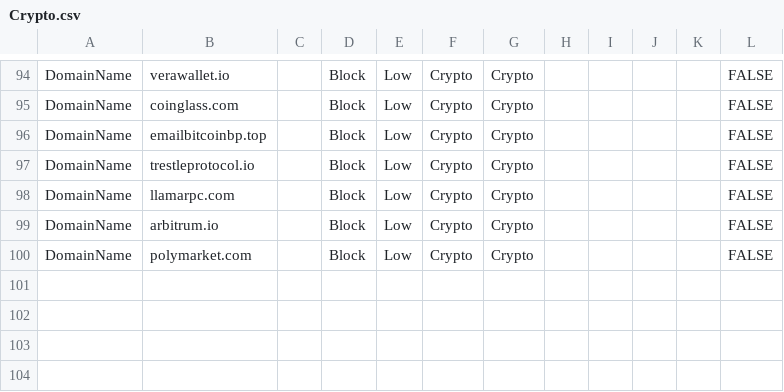
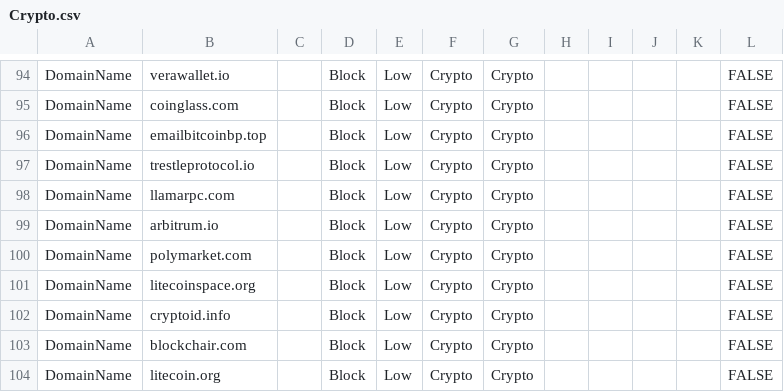
Before and after one commit to jkerai1/SoftwareCertificates, a CSV file: Bulk-IOC-CSVs/Crypto.csv, drawn as a sheet; only a part is shown, gaps mark what is left out; the diff names each change by its address in the sheet, - before the commit and + after, or states it on an @@ line.

Commit message:
Update Crypto.csv

```diff
--- a/Bulk-IOC-CSVs/Crypto.csv
+++ b/Bulk-IOC-CSVs/Crypto.csv
+row 101: DomainName | litecoinspace.org |  | Block | Low | Crypto | Crypto |  |  |  |  | FALSE
+row 102: DomainName | cryptoid.info |  | Block | Low | Crypto | Crypto |  |  |  |  | FALSE
+row 103: DomainName | blockchair.com |  | Block | Low | Crypto | Crypto |  |  |  |  | FALSE
+row 104: DomainName | litecoin.org |  | Block | Low | Crypto | Crypto |  |  |  |  | FALSE
```
